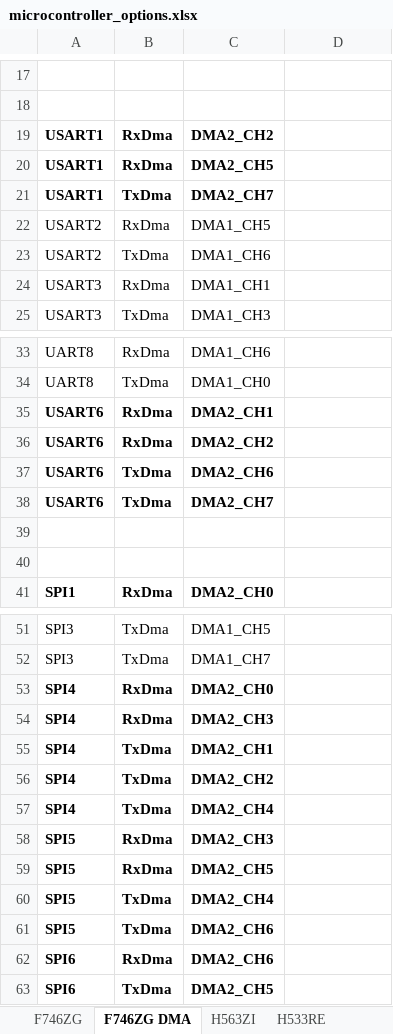
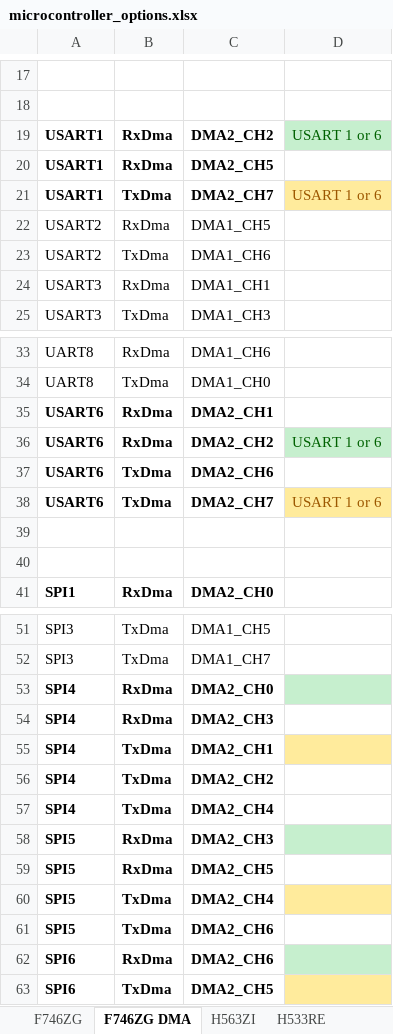
Before and after one commit to aero530/dmx_test, an Excel workbook: microcontroller_options.xlsx, sheet F746ZG DMA, drawn as a sheet; only a part is shown, gaps mark what is left out; values as stored, in another font and other column widths than the file's, no borders; the diff covers the shown part only; the diff names each change by its address in the sheet, - before the commit and + after, or states it on an @@ line.

```diff
--- a/microcontroller_options.xlsx (sheet F746ZG DMA)
+++ b/microcontroller_options.xlsx (sheet F746ZG DMA)
-D19: (empty)
+D19: USART 1 or 6
-D19 fill: none
+D19 fill: #C6EFCE
-D21: (empty)
+D21: USART 1 or 6
-D21 fill: none
+D21 fill: #FFEB9C
-D36: (empty)
+D36: USART 1 or 6
-D36 fill: none
+D36 fill: #C6EFCE
-D38: (empty)
+D38: USART 1 or 6
-D38 fill: none
+D38 fill: #FFEB9C
-D53 fill: none
+D53 fill: #C6EFCE
-D55 fill: none
+D55 fill: #FFEB9C
-D58 fill: none
+D58 fill: #C6EFCE
-D60 fill: none
+D60 fill: #FFEB9C
-D62 fill: none
+D62 fill: #C6EFCE
-D63 fill: none
+D63 fill: #FFEB9C
```
Also changed, not shown: cell formats elsewhere in this sheet, F746ZG Pinout.xlsx, 6 other files.
